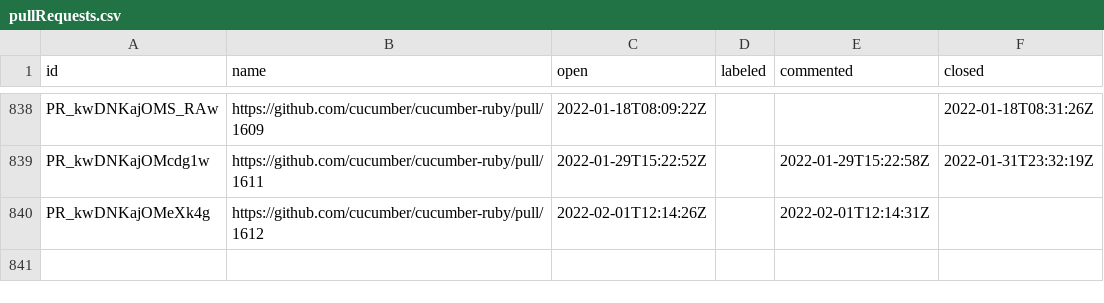
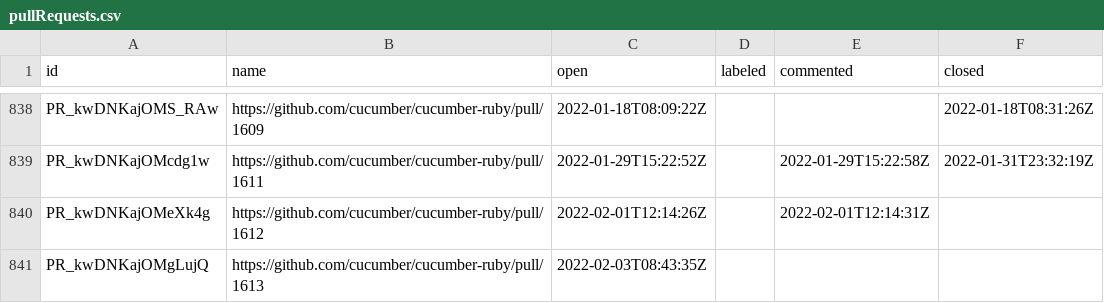
Before and after one commit to cucumber/oselvar-github-metrics, a CSV file: data/cucumber/cucumber-ruby/pullRequests.csv, drawn as a sheet; only a part is shown, gaps mark what is left out.

```diff
--- a/data/cucumber/cucumber-ruby/pullRequests.csv
+++ b/data/cucumber/cucumber-ruby/pullRequests.csv
@@ -840 +840,2 @@ PR_kwDNKajOMcdg1w,https://github.com/cucumber/cucumber-ruby/pull/1611,2022-01-29
 PR_kwDNKajOMeXk4g,https://github.com/cucumber/cucumber-ruby/pull/1612,2022-02-01T12:14:26Z,,2022-02-01T12:14:31Z,
+PR_kwDNKajOMgLujQ,https://github.com/cucumber/cucumber-ruby/pull/1613,2022-02-03T08:43:35Z,,,
```
